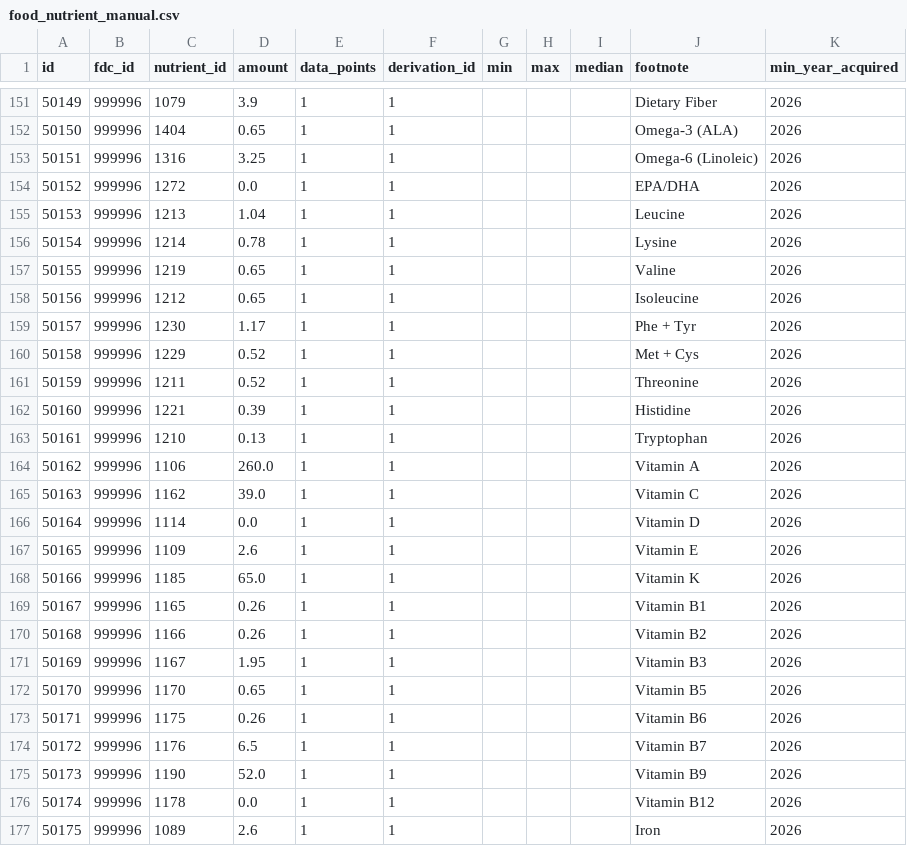
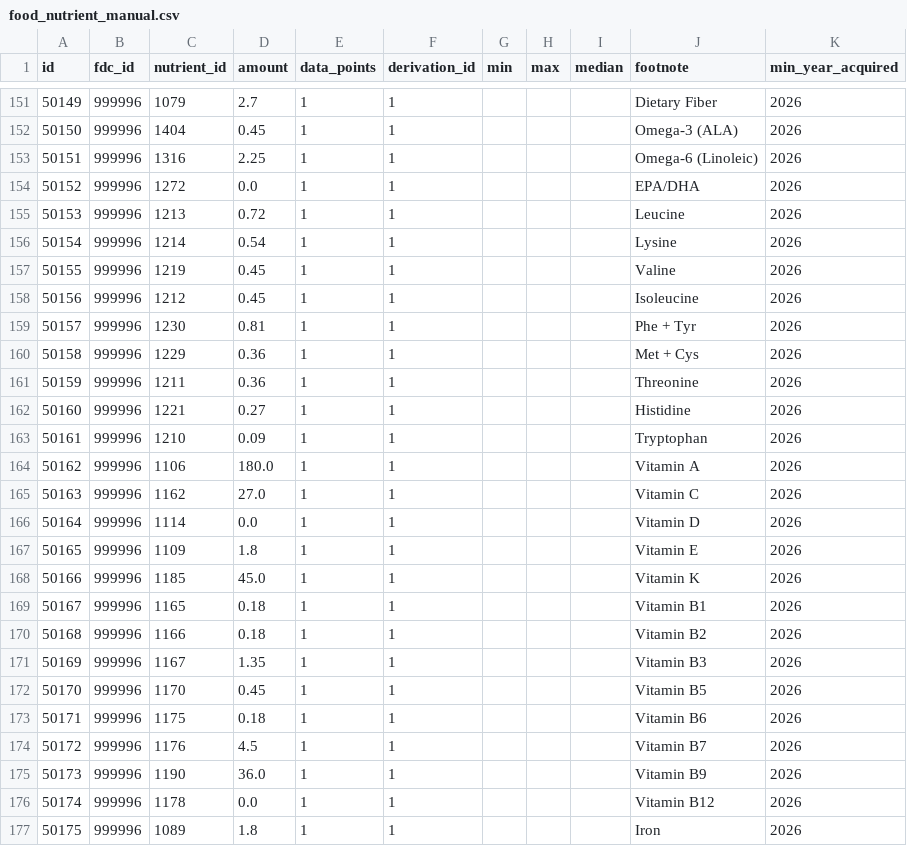
Before and after one commit to AntoineB33/food, a CSV file: DB/food_nutrient_manual.csv, drawn as a sheet; only a part is shown, gaps mark what is left out; the diff covers the shown part only.

```diff
--- a/DB/food_nutrient_manual.csv
+++ b/DB/food_nutrient_manual.csv
@@ -151,27 +151,27 @@ id,fdc_id,nutrient_id,amount,data_points,derivation_id,min,max,median,footnote,m
-50149,999996,1079,3.9,1,1,,,,Dietary Fiber,2026
-50150,999996,1404,0.65,1,1,,,,Omega-3 (ALA),2026
-50151,999996,1316,3.25,1,1,,,,Omega-6 (Linoleic),2026
+50149,999996,1079,2.7,1,1,,,,Dietary Fiber,2026
+50150,999996,1404,0.45,1,1,,,,Omega-3 (ALA),2026
+50151,999996,1316,2.25,1,1,,,,Omega-6 (Linoleic),2026
 50152,999996,1272,0.0,1,1,,,,EPA/DHA,2026
-50153,999996,1213,1.04,1,1,,,,Leucine,2026
-50154,999996,1214,0.78,1,1,,,,Lysine,2026
-50155,999996,1219,0.65,1,1,,,,Valine,2026
-50156,999996,1212,0.65,1,1,,,,Isoleucine,2026
-50157,999996,1230,1.17,1,1,,,,Phe + Tyr,2026
-50158,999996,1229,0.52,1,1,,,,Met + Cys,2026
-50159,999996,1211,0.52,1,1,,,,Threonine,2026
-50160,999996,1221,0.39,1,1,,,,Histidine,2026
-50161,999996,1210,0.13,1,1,,,,Tryptophan,2026
-50162,999996,1106,260.0,1,1,,,,Vitamin A,2026
-50163,999996,1162,39.0,1,1,,,,Vitamin C,2026
+50153,999996,1213,0.72,1,1,,,,Leucine,2026
+50154,999996,1214,0.54,1,1,,,,Lysine,2026
+50155,999996,1219,0.45,1,1,,,,Valine,2026
+50156,999996,1212,0.45,1,1,,,,Isoleucine,2026
+50157,999996,1230,0.81,1,1,,,,Phe + Tyr,2026
+50158,999996,1229,0.36,1,1,,,,Met + Cys,2026
+50159,999996,1211,0.36,1,1,,,,Threonine,2026
+50160,999996,1221,0.27,1,1,,,,Histidine,2026
+50161,999996,1210,0.09,1,1,,,,Tryptophan,2026
+50162,999996,1106,180.0,1,1,,,,Vitamin A,2026
+50163,999996,1162,27.0,1,1,,,,Vitamin C,2026
 50164,999996,1114,0.0,1,1,,,,Vitamin D,2026
-50165,999996,1109,2.6,1,1,,,,Vitamin E,2026
-50166,999996,1185,65.0,1,1,,,,Vitamin K,2026
-50167,999996,1165,0.26,1,1,,,,Vitamin B1,2026
-50168,999996,1166,0.26,1,1,,,,Vitamin B2,2026
-50169,999996,1167,1.95,1,1,,,,Vitamin B3,2026
-50170,999996,1170,0.65,1,1,,,,Vitamin B5,2026
-50171,999996,1175,0.26,1,1,,,,Vitamin B6,2026
-50172,999996,1176,6.5,1,1,,,,Vitamin B7,2026
-50173,999996,1190,52.0,1,1,,,,Vitamin B9,2026
+50165,999996,1109,1.8,1,1,,,,Vitamin E,2026
+50166,999996,1185,45.0,1,1,,,,Vitamin K,2026
+50167,999996,1165,0.18,1,1,,,,Vitamin B1,2026
+50168,999996,1166,0.18,1,1,,,,Vitamin B2,2026
+50169,999996,1167,1.35,1,1,,,,Vitamin B3,2026
+50170,999996,1170,0.45,1,1,,,,Vitamin B5,2026
+50171,999996,1175,0.18,1,1,,,,Vitamin B6,2026
+50172,999996,1176,4.5,1,1,,,,Vitamin B7,2026
+50173,999996,1190,36.0,1,1,,,,Vitamin B9,2026
 50174,999996,1178,0.0,1,1,,,,Vitamin B12,2026
-50175,999996,1089,2.6,1,1,,,,Iron,2026
+50175,999996,1089,1.8,1,1,,,,Iron,2026
```
Also changed, not shown: 76 edited cells elsewhere in this file, 1 other file.
